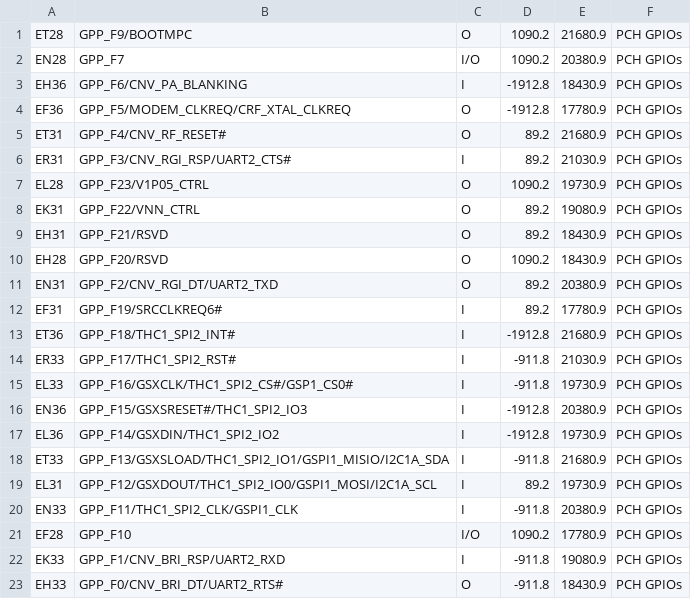
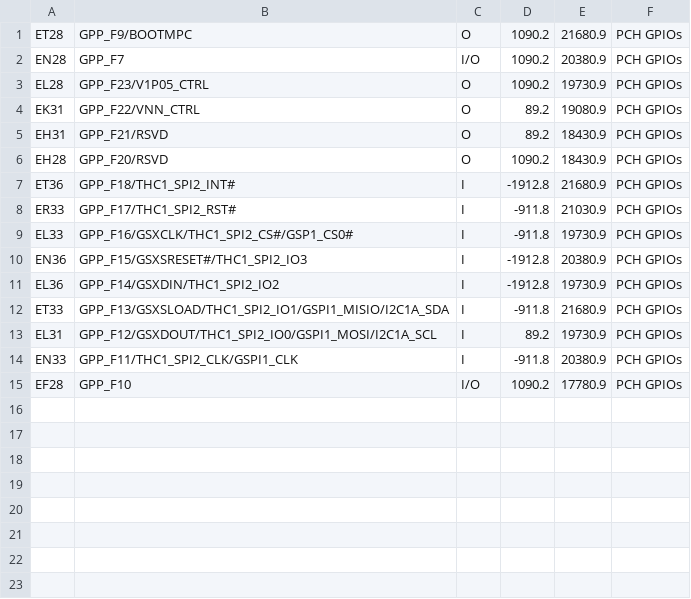
Before and after one commit to system76/virgo, a CSV file: pins/RPL_UPH_FCBGA1744/GPP_F.csv, drawn as a sheet.

```diff
--- a/pins/RPL_UPH_FCBGA1744/GPP_F.csv
+++ b/pins/RPL_UPH_FCBGA1744/GPP_F.csv
@@ -2,6 +2,2 @@ ET28,GPP_F9/BOOTMPC,O,1090.2,21680.9,PCH GPIOs,
 EN28,GPP_F7,I/O,1090.2,20380.9,PCH GPIOs,
-EH36,GPP_F6/CNV_PA_BLANKING,I,-1912.8,18430.9,PCH GPIOs,
-EF36,GPP_F5/MODEM_CLKREQ/CRF_XTAL_CLKREQ,O,-1912.8,17780.9,PCH GPIOs,
-ET31,GPP_F4/CNV_RF_RESET#,O,89.2,21680.9,PCH GPIOs,
-ER31,GPP_F3/CNV_RGI_RSP/UART2_CTS#,I,89.2,21030.9,PCH GPIOs,
 EL28,GPP_F23/V1P05_CTRL,O,1090.2,19730.9,PCH GPIOs,
@@ -10,4 +6,2 @@ EH31,GPP_F21/RSVD,O,89.2,18430.9,PCH GPIOs,
 EH28,GPP_F20/RSVD,O,1090.2,18430.9,PCH GPIOs,
-EN31,GPP_F2/CNV_RGI_DT/UART2_TXD,O,89.2,20380.9,PCH GPIOs,
-EF31,GPP_F19/SRCCLKREQ6#,I,89.2,17780.9,PCH GPIOs,
 ET36,GPP_F18/THC1_SPI2_INT#,I,-1912.8,21680.9,PCH GPIOs,
@@ -21,3 +15 @@ EN33,GPP_F11/THC1_SPI2_CLK/GSPI1_CLK,I,-911.8,20380.9,PCH GPIOs,
 EF28,GPP_F10,I/O,1090.2,17780.9,PCH GPIOs,
-EK33,GPP_F1/CNV_BRI_RSP/UART2_RXD,I,-911.8,19080.9,PCH GPIOs,
-EH33,GPP_F0/CNV_BRI_DT/UART2_RTS#,O,-911.8,18430.9,PCH GPIOs,
```
Also changed, not shown: pins/RPL_UPH_FCBGA1744/CNVI.csv, pins/RPL_UPH_FCBGA1744/GPP_A.csv, 9 other files.
